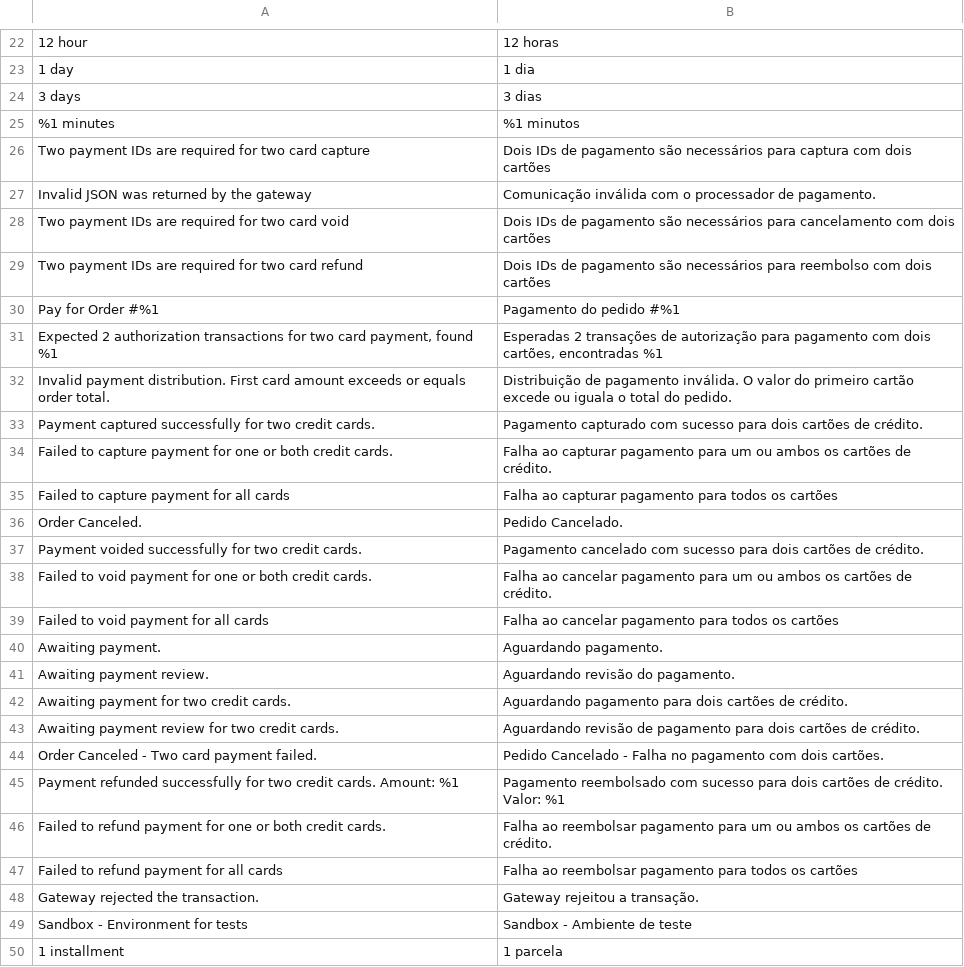
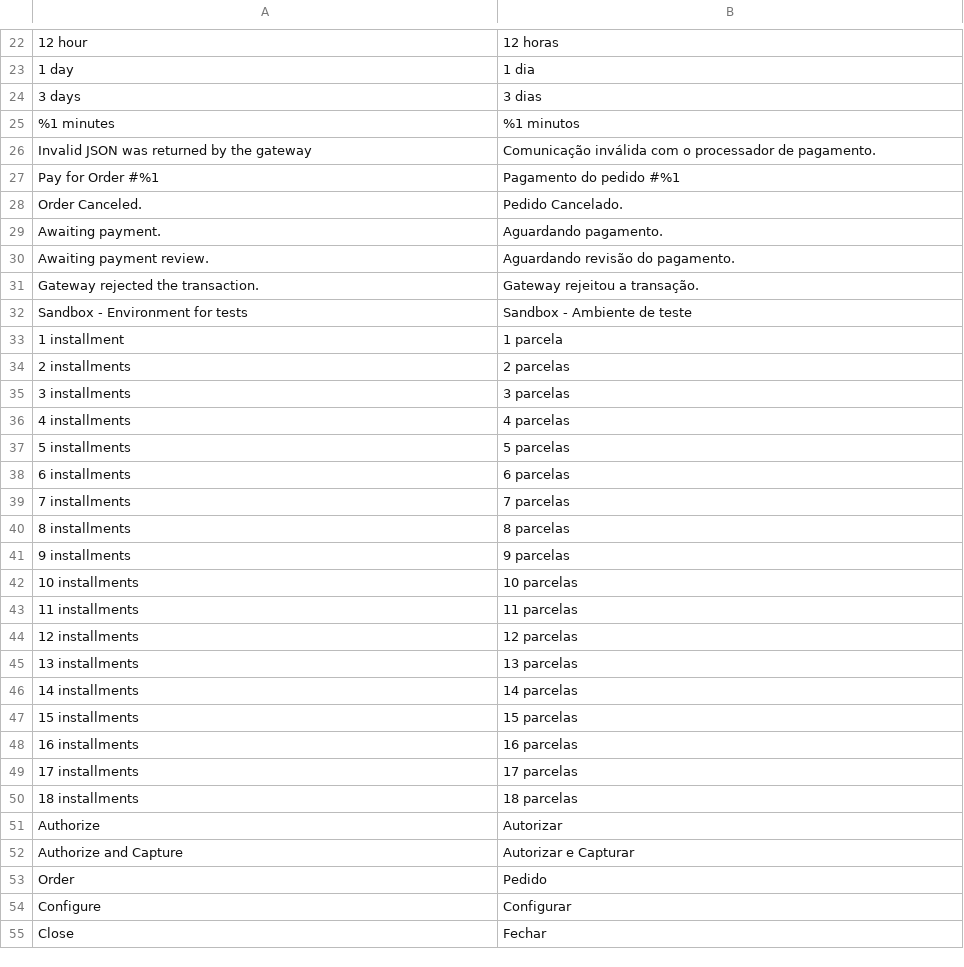
Before and after one commit to pagseguro/payment-magento, a CSV file: i18n/pt_BR.csv, drawn as a sheet; only a part is shown, gaps mark what is left out; the shorter side is filled out with more unchanged rows; removed rows and columns are numbered as before the commit, all else as after; the diff covers the shown part only; the diff names each change by its address in the sheet, - before the commit and + after, or states it on an @@ line.

```diff
--- a/i18n/pt_BR.csv
+++ b/i18n/pt_BR.csv
-row 26: Two payment IDs are required for two card capture | Dois IDs de pagamento são necessários para captura com dois cartões
-row 28: Two payment IDs are required for two card void | Dois IDs de pagamento são necessários para cancelamento com dois cartões
-row 29: Two payment IDs are required for two card refund | Dois IDs de pagamento são necessários para reembolso com dois cartões
-row 31: Expected 2 authorization transactions for two card payment, found %1 | Esperadas 2 transações de autorização para pagamento com dois cartões, encontradas %1
-row 32: Invalid payment distribution. First card amount exceeds or equals order total. | Distribuição de pagamento inválida. O valor do primeiro cartão excede ou iguala o total do pedido.
-row 33: Payment captured successfully for two credit cards. | Pagamento capturado com sucesso para dois cartões de crédito.
-row 34: Failed to capture payment for one or both credit cards. | Falha ao capturar pagamento para um ou ambos os cartões de crédito.
-row 35: Failed to capture payment for all cards | Falha ao capturar pagamento para todos os cartões
-row 37: Payment voided successfully for two credit cards. | Pagamento cancelado com sucesso para dois cartões de crédito.
-row 38: Failed to void payment for one or both credit cards. | Falha ao cancelar pagamento para um ou ambos os cartões de crédito.
-row 39: Failed to void payment for all cards | Falha ao cancelar pagamento para todos os cartões
-row 42: Awaiting payment for two credit cards. | Aguardando pagamento para dois cartões de crédito.
-row 43: Awaiting payment review for two credit cards. | Aguardando revisão de pagamento para dois cartões de crédito.
-row 44: Order Canceled - Two card payment failed. | Pedido Cancelado - Falha no pagamento com dois cartões.
-row 45: Payment refunded successfully for two credit cards. Amount: %1 | Pagamento reembolsado com sucesso para dois cartões de crédito. Valor: %1
-row 46: Failed to refund payment for one or both credit cards. | Falha ao reembolsar pagamento para um ou ambos os cartões de crédito.
-row 47: Failed to refund payment for all cards | Falha ao reembolsar pagamento para todos os cartões
```
Also changed, not shown: 1 added row, 48 removed rows and 3 moved rows elsewhere in this file, i18n/en_US.csv, 2 other files.
